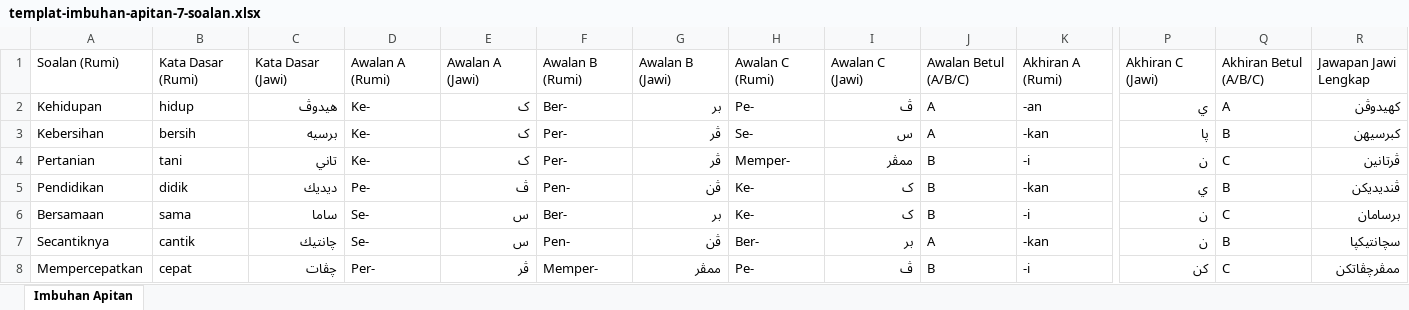
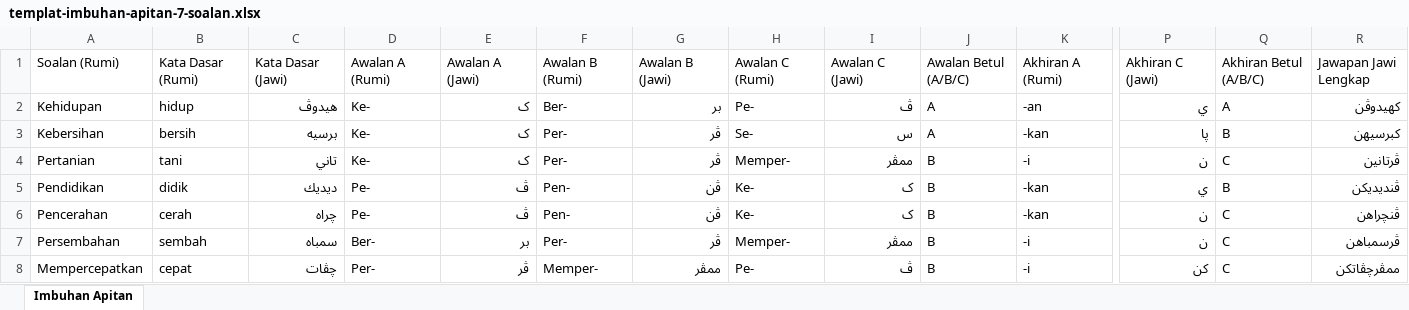
Before and after one commit to ilmuverseipg/ilmuverse, an Excel workbook: public/templates/templat-imbuhan-apitan-7-soalan.xlsx, sheet Imbuhan Apitan, drawn as a sheet; only a part is shown, gaps mark what is left out; values as stored, in another font and other column widths than the file's, no borders; removed rows and columns are numbered as before the commit, all else as after; rows hold the shown columns only; the diff names each change by its address in the sheet, - before the commit and + after, or states it on an @@ line.

```diff
--- a/public/templates/templat-imbuhan-apitan-7-soalan.xlsx (sheet Imbuhan Apitan)
+++ b/public/templates/templat-imbuhan-apitan-7-soalan.xlsx (sheet Imbuhan Apitan)
+row 6: Pencerahan | cerah | چراه | Pe- | ڤ | Pen- | ڤن | Ke- | ک | B | -kan | ن | C | ڤنچراهن
-A7: Bersamaan
+A7: Persembahan
-B7: sama
+B7: sembah
-C7: ساما
+C7: سمباه
-D7: Se-
+D7: Ber-
-E7: س
+E7: بر
-F7: Ber-
+F7: Per-
-G7: بر
+G7: ڤر
-H7: Ke-
+H7: Memper-
-I7: ک
+I7: ممڤر
-R7: برسامان
+R7: ڤرسمباهن
-row 7: Secantiknya | cantik | چانتيك | Se- | س | Pen- | ڤن | Ber- | بر | A | -kan | ن | B | سچانتيكڽا
```
